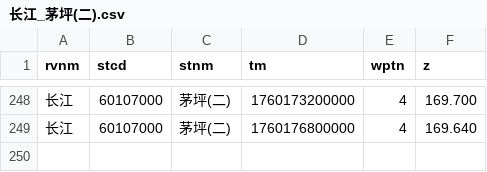
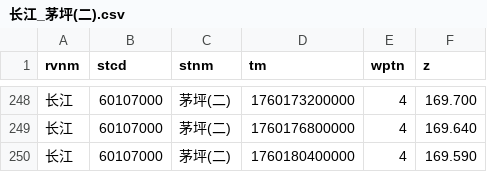
Before and after one commit to Doradx/LongRiver, a CSV file: data/2025-10/长江_茅坪(二).csv, drawn as a sheet; only a part is shown, gaps mark what is left out.

```diff
--- a/data/2025-10/长江_茅坪(二).csv
+++ b/data/2025-10/长江_茅坪(二).csv
@@ -249 +249,2 @@ rvnm,stcd,stnm,tm,wptn,z
 长江,60107000,茅坪(二),1760176800000,4,169.640
+长江,60107000,茅坪(二),1760180400000,4,169.590
```
Also changed, not shown: data/2025-10/汉江_丹江口水库.csv, data/2025-10/长江干流_三峡水库.csv, 2 other files.
